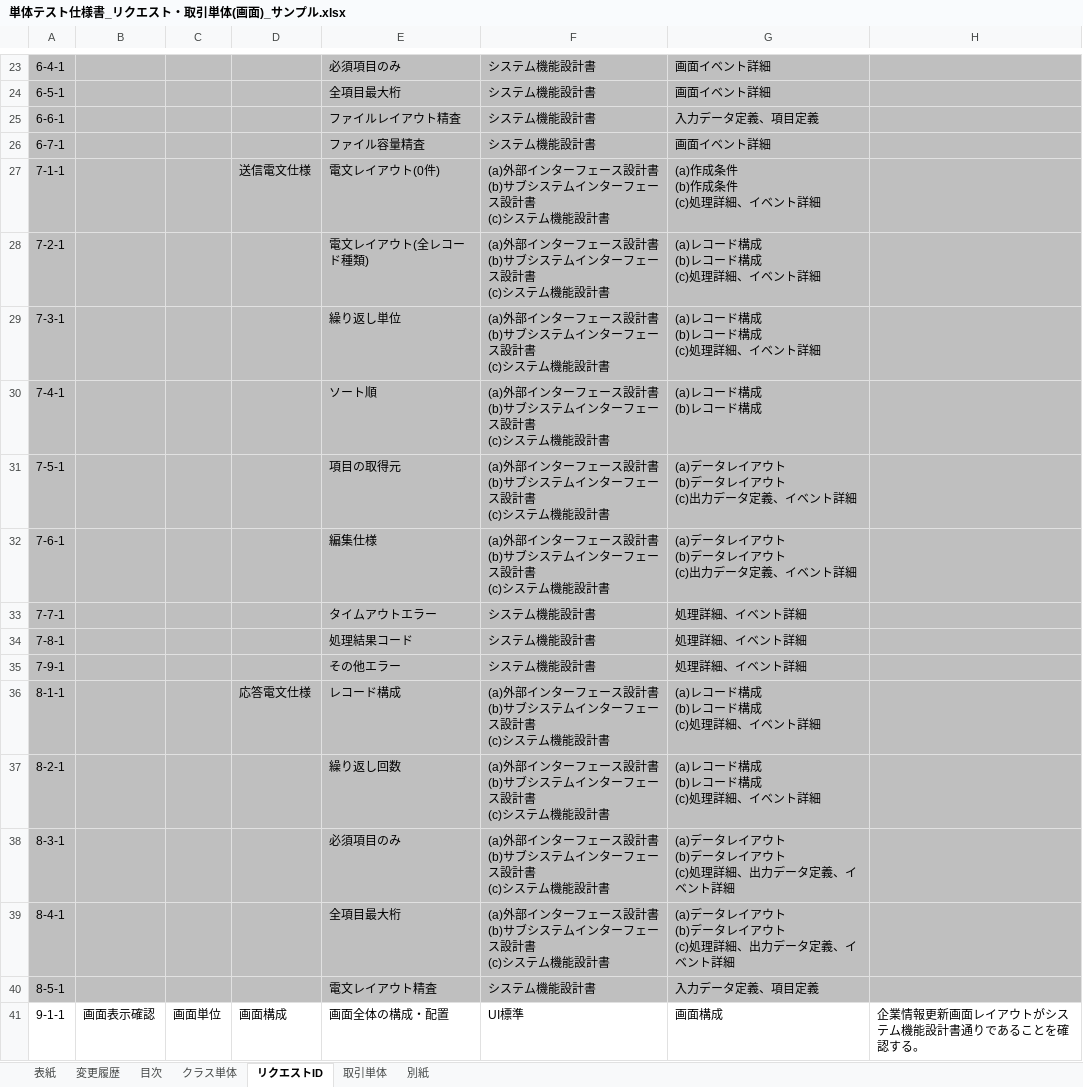
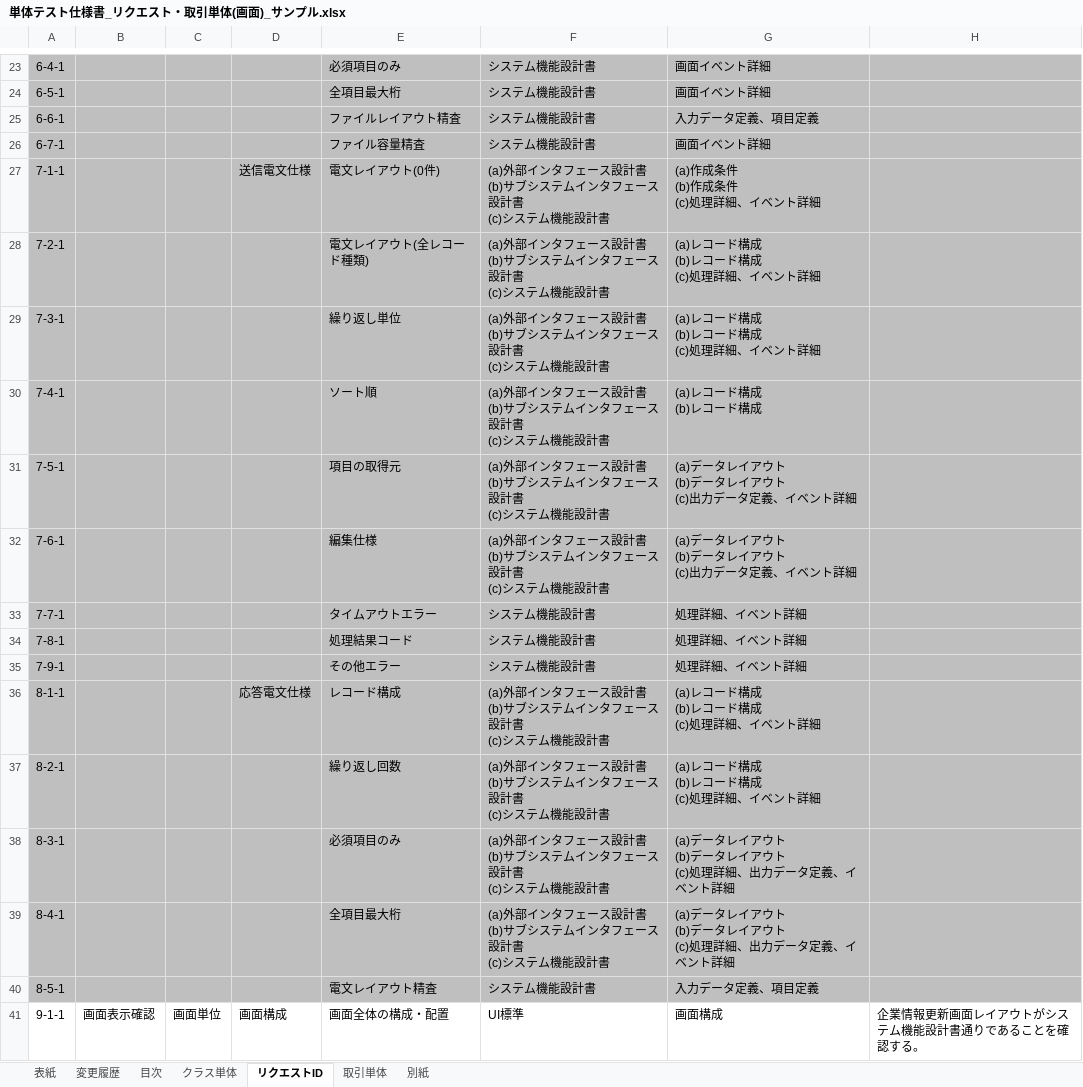
Before and after one commit to nablarch-development-standards/nablarch-development-standards, an Excel workbook: 030_設計ドキュメント/020_サンプル/110_テスト仕様書/単体テスト仕様書_リクエスト・取引単体(画面)_サンプル.xlsx, sheet リクエストID, drawn as a sheet; only a part is shown, gaps mark what is left out; values as stored, in another font and other column widths than the file's, no borders; charts and pictures not drawn; ↵ is a line break in a cell; the diff names each change by its address in the sheet, - before the commit and + after, or states it on an @@ line.

```diff
--- a/030_設計ドキュメント/020_サンプル/110_テスト仕様書/単体テスト仕様書_リクエスト・取引単体(画面)_サンプル.xlsx (sheet リクエストID)
+++ b/030_設計ドキュメント/020_サンプル/110_テスト仕様書/単体テスト仕様書_リクエスト・取引単体(画面)_サンプル.xlsx (sheet リクエストID)
-F27:F32: …部インターフェース設計書 ↵ (b)サブシステムインターフェース…
+F27:F32: …部インタフェース設計書 ↵ (b)サブシステムインタフェース…
-F36:F39: …部インターフェース設計書 ↵ (b)サブシステムインターフェース…
+F36:F39: …部インタフェース設計書 ↵ (b)サブシステムインタフェース…
```
Also changed, not shown: sheet クラス単体, 030_設計ドキュメント/020_サンプル/110_テスト仕様書/単体テスト仕様書_リクエスト・取引単体(メッセージ)_サンプル.xlsx, 030_設計ドキュメント/020_サンプル/110_テスト仕様書/単体テスト仕様書_共通コンポーネント_サンプル.xlsx.
